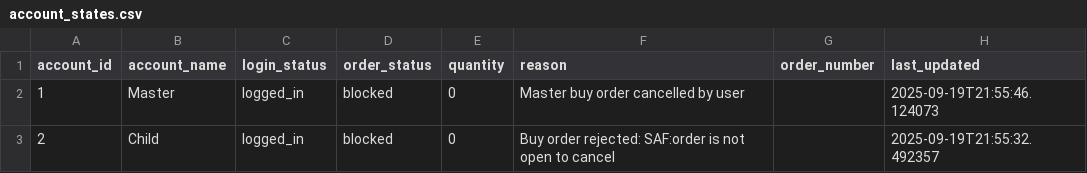
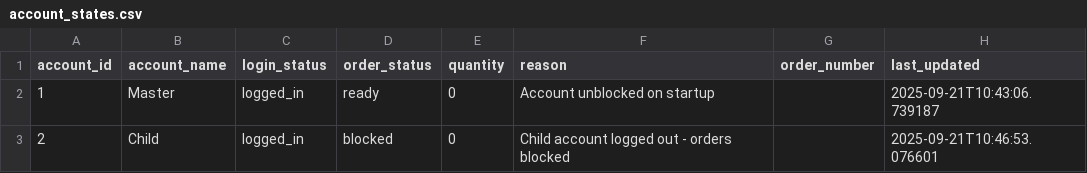
Before and after one commit to kratikdebdocumentation-max/MasterChild, a CSV file: account_states.csv, drawn as a sheet.

```diff
--- a/account_states.csv
+++ b/account_states.csv
@@ -1,3 +1,3 @@
 account_id,account_name,login_status,order_status,quantity,reason,order_number,last_updated
-1,Master,logged_in,blocked,0,Master buy order cancelled by user,,2025-09-19T21:55:46.124073
-2,Child,logged_in,blocked,0,Buy order rejected: SAF:order is not open to cancel,,2025-09-19T21:55:32.492357
+1,Master,logged_in,ready,0,Account unblocked on startup,,2025-09-21T10:43:06.739187
+2,Child,logged_in,blocked,0,Child account logged out - orders blocked,,2025-09-21T10:46:53.076601
```
Also changed, not shown: orders.csv, 18 other files.
